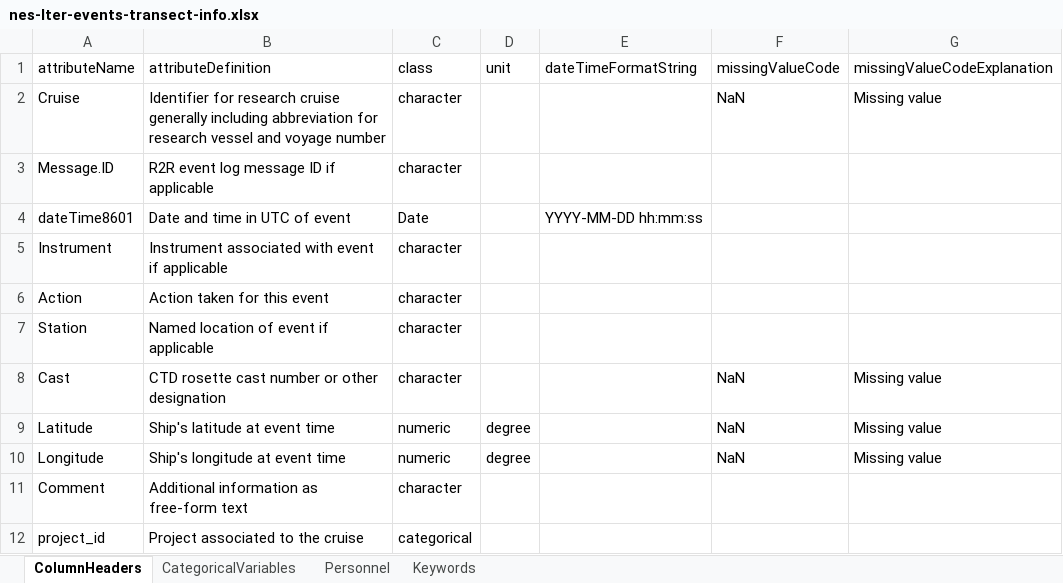
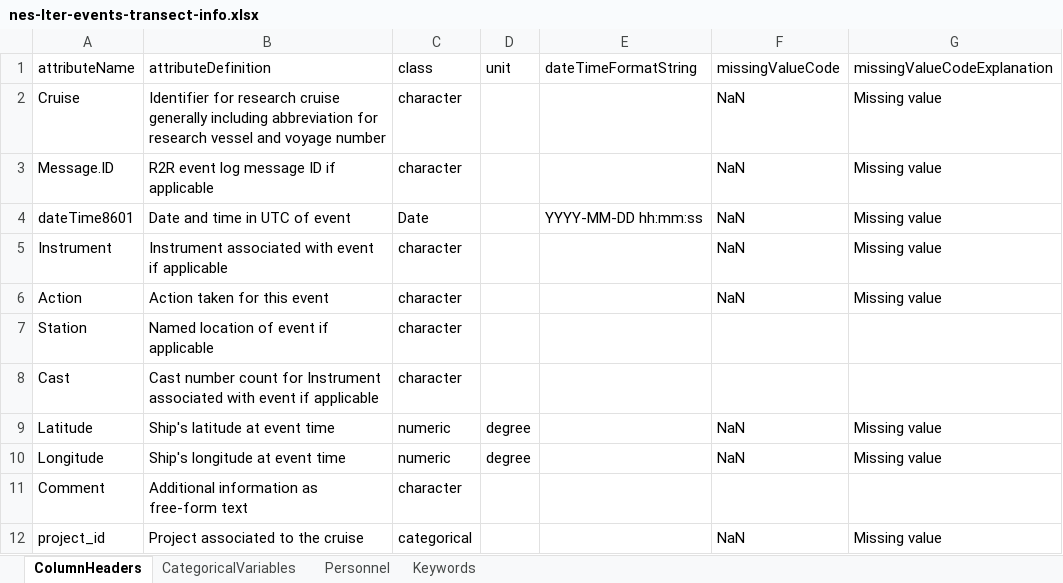
Before and after one commit to WHOIGit/nes-lter-events-transect, an Excel workbook: nes-lter-events-transect-info.xlsx, sheet ColumnHeaders, drawn as a sheet; values as stored, in another font and other column widths than the file's, no borders; the diff names each change by its address in the sheet, - before the commit and + after, or states it on an @@ line.

Commit message:
edited title, attribute definition and missing value code, methods

```diff
--- a/nes-lter-events-transect-info.xlsx (sheet ColumnHeaders)
+++ b/nes-lter-events-transect-info.xlsx (sheet ColumnHeaders)
-F3:F6 (missingValueCode): (empty)
+F3:F6 (missingValueCode): NaN
-G3:G6 (missingValueCodeExplanation): (empty)
+G3:G6 (missingValueCodeExplanation): Missing value
-B8 (attributeDefinition): CTD rosette cast number or other designation
+B8 (attributeDefinition): Cast number count for Instrument associated with event if applicable
-F8 (missingValueCode): NaN
+F8 (missingValueCode): (empty)
-G8 (missingValueCodeExplanation): Missing value
+G8 (missingValueCodeExplanation): (empty)
-F12 (missingValueCode): (empty)
+F12 (missingValueCode): NaN
-G12 (missingValueCodeExplanation): (empty)
+G12 (missingValueCodeExplanation): Missing value
```
Also changed, not shown: 2 other files.
